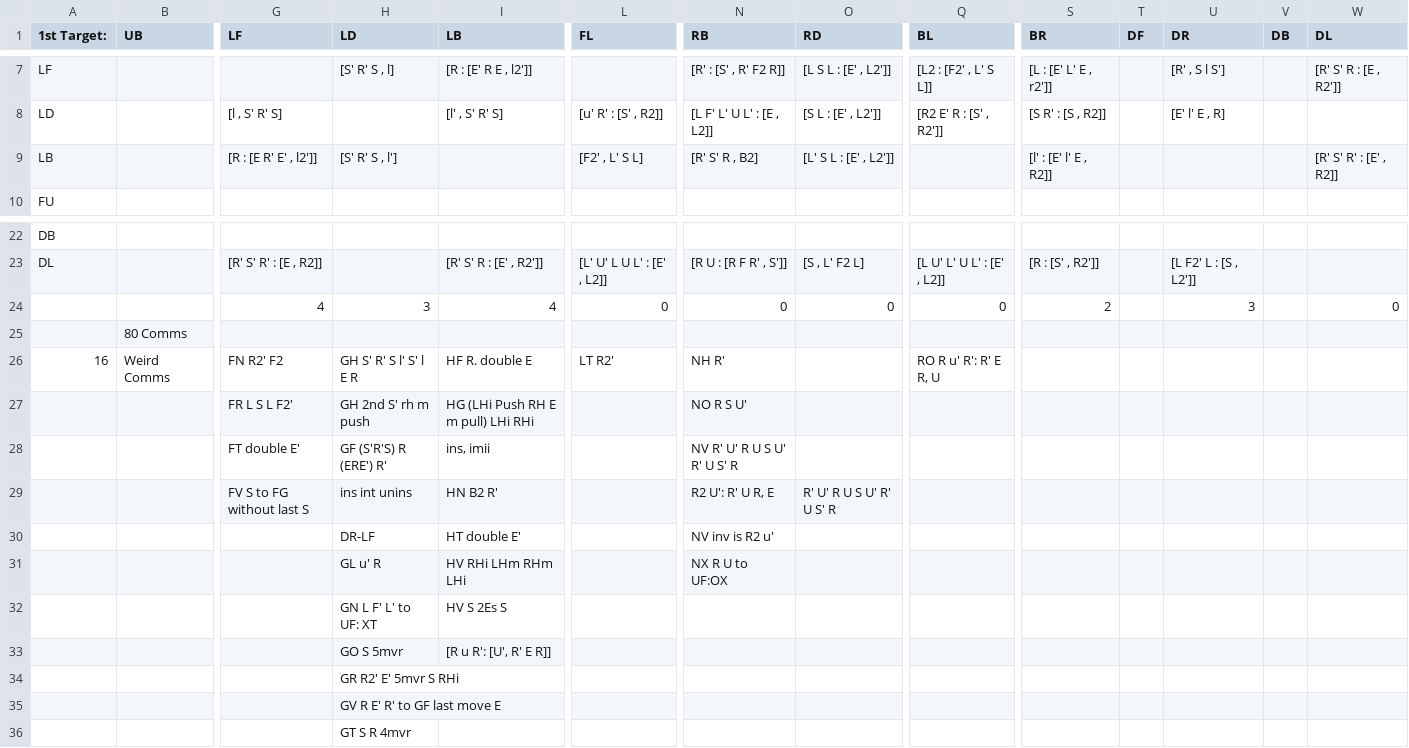
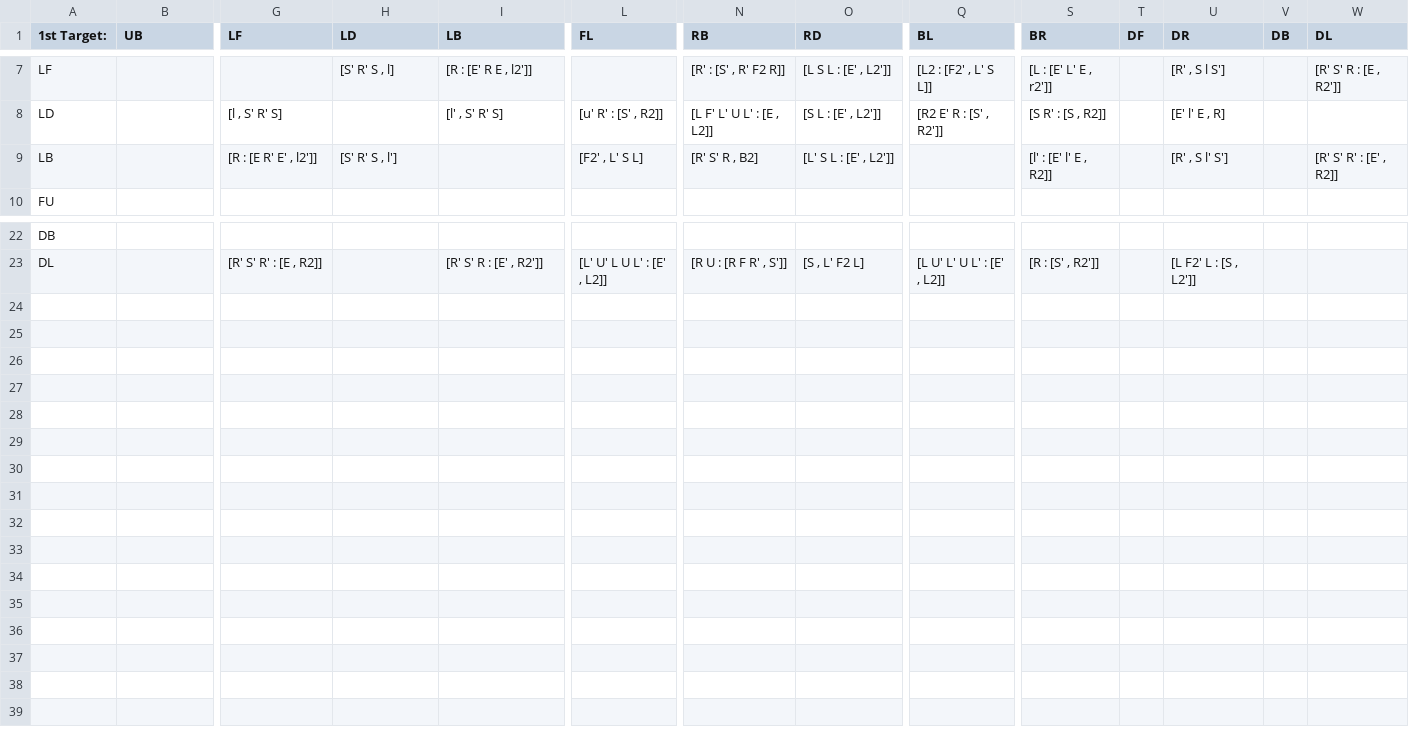
Before and after one commit to rpfarish/3BLD_analytic_generator, a CSV file: comms/max_comms/FR.csv (was FR.csv), drawn as a sheet; only a part is shown, gaps mark what is left out; rows hold the shown columns only; the diff names each change by its address in the sheet, - before the commit and + after, or states it on an @@ line.

Commit message:
Rewrote cmdline and organized comms

```diff
--- a/FR.csv
+++ b/comms/max_comms/FR.csv
-U9 (DR): (empty)
+U9 (DR): [R' , S l' S']
-row 24:  |  | 4 | 3 | 4 | 0 | 0 | 0 | 0 | 2 |  | 3 |  | 0
-row 25:  | 80 Comms
-row 26: 16 | Weird Comms | FN R2' F2 | GH S' R' S l' S' l E R | HF R. double E | LT R2' | NH R' |  | RO R u' R': R' E R, U
-row 27:  |  | FR L S L F2' | GH 2nd S' rh m push | HG (LHi Push RH E m pull) LHi RHi |  | NO R S U'
-row 28:  |  | FT double E' | GF (S'R'S) R (ERE') R' | ins, imii |  | NV R' U' R U S U' R' U S' R
-row 29:  |  | FV S to FG without last S | ins int unins | HN B2 R' |  | R2 U': R' U R, E | R' U' R U S U' R' U S' R
-row 30:  |  |  | DR-LF | HT double E' |  | NV inv is R2 u'
-row 31:  |  |  | GL u' R | HV RHi LHm RHm LHi |  | NX R U to UF:OX
-row 32:  |  |  | GN L F' L' to UF: XT | HV S 2Es S
-row 33:  |  |  | GO S 5mvr | [R u R': [U', R' E R]]
-row 34:  |  |  | GR R2' E' 5mvr S RHi
-row 35:  |  |  | GV R E' R' to GF last move E
-row 36:  |  |  | GT S R 4mvr
```
Also changed, not shown: comms/max_comms/RDB.csv, comms/max_comms/RDF.csv, 36 other files.
